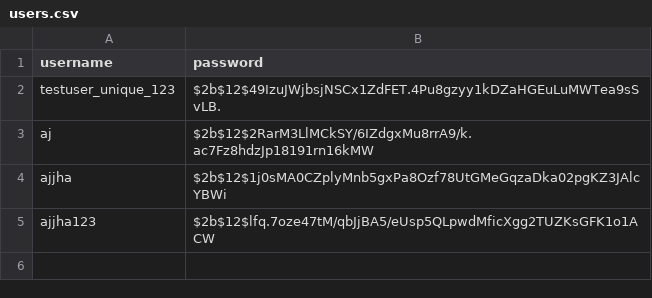
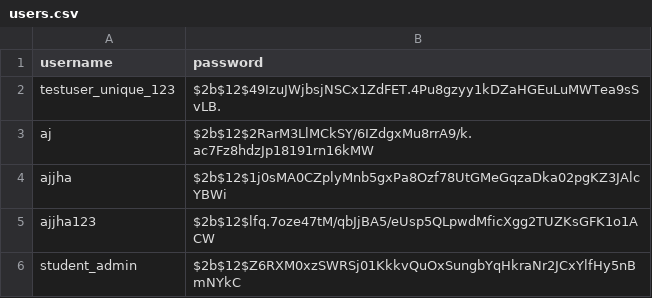
Before and after one commit to AnuragJha100706/Student-Performance-Predictor, a CSV file: backend/data/users.csv, drawn as a sheet; the diff names each change by its address in the sheet, - before the commit and + after, or states it on an @@ line.

```diff
--- a/backend/data/users.csv
+++ b/backend/data/users.csv
+row 6: student_admin | $2b$12$Z6RXM0xzSWRSj01KkkvQuOxSungbYqHkraNr2JCxYlfHy5nBmNYkC
```
Also changed, not shown: backend/data/predictions.csv, 3 other files.
